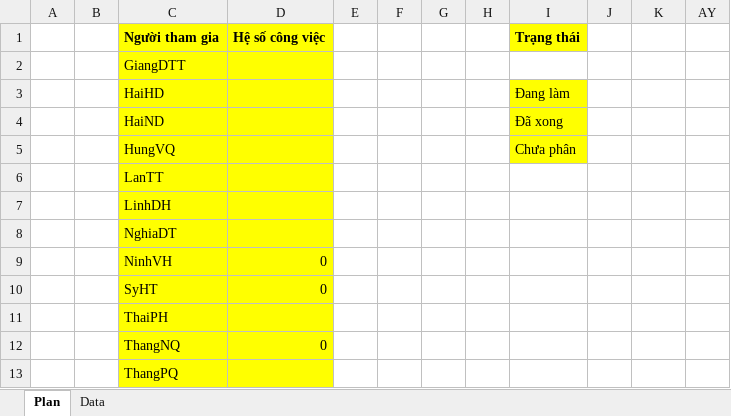
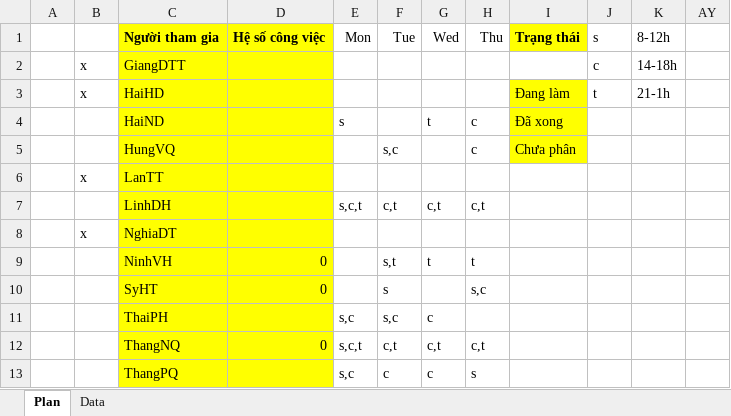
Before and after one commit to nguyendanhtu/my-project-traiphieu, an Excel workbook: Document/VietinBankSC Project Plan v2012.009.20.xlsx, sheet Plan, drawn as a sheet; only a part is shown; values as stored, in another font and other column widths than the file's, no borders; conditional formats not drawn; the diff covers the shown part only; the diff names each change by its address in the sheet, - before the commit and + after, or states it on an @@ line.

```diff
--- a/Document/VietinBankSC Project Plan v2012.009.20.xlsx (sheet Plan)
+++ b/Document/VietinBankSC Project Plan v2012.009.20.xlsx (sheet Plan)
-E1: (empty)
+E1: Mon
-F1: (empty)
+F1: Tue
-G1: (empty)
+G1: Wed
-H1: (empty)
+H1: Thu
-J1: (empty)
+J1: s
-K1: (empty)
+K1: 8-12h
-B2:B3: (empty)
+B2:B3: x
-J2 (s): (empty)
+J2 (s): c
-K2 (8-12h): (empty)
+K2 (8-12h): 14-18h
-J3 (s): (empty)
+J3 (s): t
-K3 (8-12h): (empty)
+K3 (8-12h): 21-1h
-E4 (Mon): (empty)
+E4 (Mon): s
-G4 (Wed): (empty)
+G4 (Wed): t
-H4:H5 (Thu): (empty)
+H4:H5 (Thu): c
-F5 (Tue): (empty)
+F5 (Tue): s,c
-B6: (empty)
+B6: x
-E7 (Mon): (empty)
+E7 (Mon): s,c,t
-F7 (Tue): (empty)
+F7 (Tue): c,t
-G7 (Wed): (empty)
+G7 (Wed): c,t
-H7 (Thu): (empty)
+H7 (Thu): c,t
-B8: (empty)
+B8: x
-F9 (Tue): (empty)
+F9 (Tue): s,t
-G9 (Wed): (empty)
+G9 (Wed): t
-H9 (Thu): (empty)
+H9 (Thu): t
-F10 (Tue): (empty)
+F10 (Tue): s
-H10 (Thu): (empty)
+H10 (Thu): s,c
-E11 (Mon): (empty)
+E11 (Mon): s,c
-F11 (Tue): (empty)
+F11 (Tue): s,c
-G11 (Wed): (empty)
+G11 (Wed): c
-E12 (Mon): (empty)
+E12 (Mon): s,c,t
-F12 (Tue): (empty)
+F12 (Tue): c,t
-G12 (Wed): (empty)
+G12 (Wed): c,t
-H12 (Thu): (empty)
+H12 (Thu): c,t
-E13 (Mon): (empty)
+E13 (Mon): s,c
-F13 (Tue): (empty)
+F13 (Tue): c
-G13 (Wed): (empty)
+G13 (Wed): c
-H13 (Thu): (empty)
+H13 (Thu): s
```
Also changed, not shown: 5 added rows, 8 removed rows, 53 edited cells and cell formats elsewhere in this sheet, formulas that keep their value.
